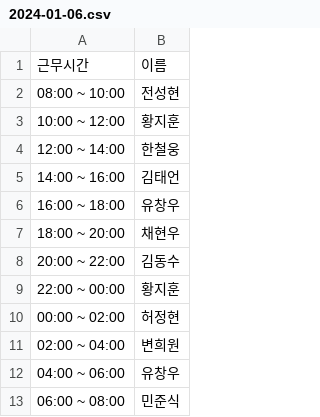
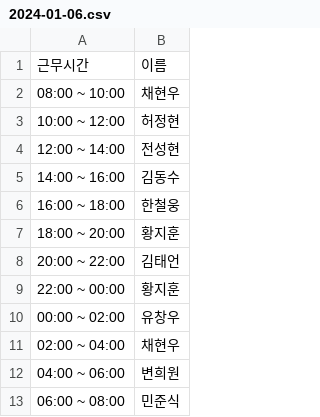
Before and after one commit to hwangjihun/work_schedule, a CSV file: archive/csv/2024-01-06.csv, drawn as a sheet.

```diff
--- a/archive/csv/2024-01-06.csv
+++ b/archive/csv/2024-01-06.csv
@@ -1,13 +1,13 @@
 근무시간,이름
-08:00 ~ 10:00,전성현
-10:00 ~ 12:00,황지훈
-12:00 ~ 14:00,한철웅
-14:00 ~ 16:00,김태언
-16:00 ~ 18:00,유창우
-18:00 ~ 20:00,채현우
-20:00 ~ 22:00,김동수
+08:00 ~ 10:00,채현우
+10:00 ~ 12:00,허정현
+12:00 ~ 14:00,전성현
+14:00 ~ 16:00,김동수
+16:00 ~ 18:00,한철웅
+18:00 ~ 20:00,황지훈
+20:00 ~ 22:00,김태언
 22:00 ~ 00:00,황지훈
-00:00 ~ 02:00,허정현
-02:00 ~ 04:00,변희원
-04:00 ~ 06:00,유창우
+00:00 ~ 02:00,유창우
+02:00 ~ 04:00,채현우
+04:00 ~ 06:00,변희원
 06:00 ~ 08:00,민준식
```
Also changed, not shown: archive/csv/2024-01-07.csv, archive/csv/2024-01-08.csv, 53 other files.
